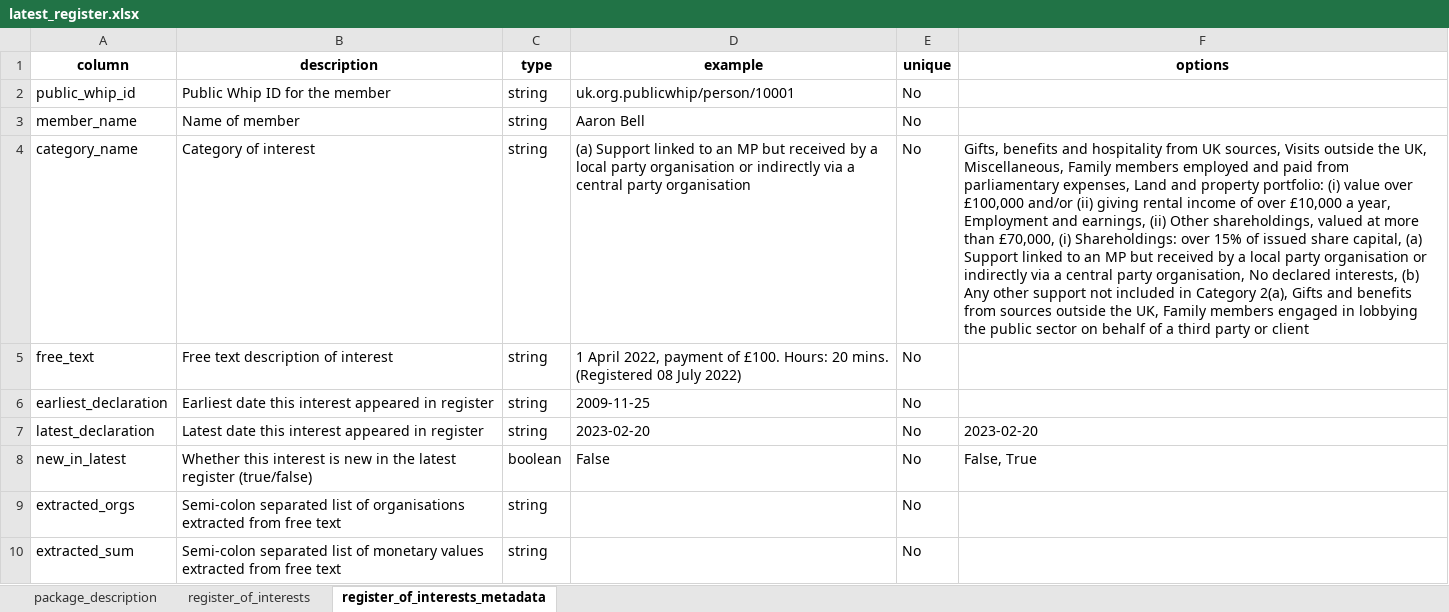
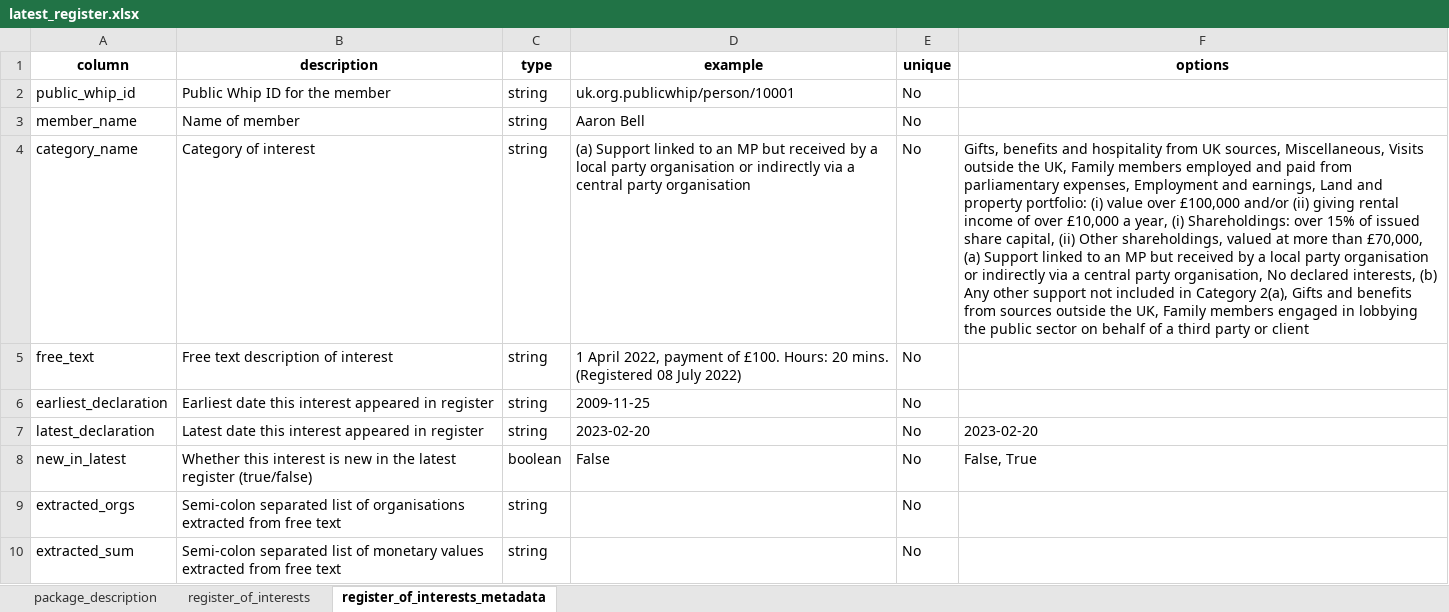
Before and after one commit to mysociety/parl_register_interests, an Excel workbook: docs/data/latest_register/0.1.4/latest_register.xlsx, sheet register_of_interests_metadata, drawn as a sheet; values as stored, in another font and other column widths than the file's, no borders; the diff names each change by its address in the sheet, - before the commit and + after, or states it on an @@ line.

```diff
--- a/docs/data/latest_register/0.1.4/latest_register.xlsx (sheet register_of_interests_metadata)
+++ b/docs/data/latest_register/0.1.4/latest_register.xlsx (sheet register_of_interests_metadata)
-F4 (options): …UK sources, Visits outside the UK, Miscellaneous, Family members employed and paid from parliamentary expenses, Land and property portfolio: (i) value over £100,000 and/or (ii) giving rental income of over £10,000 a year, Employment and earnings, (ii) Other shareholdings, valued at more than £70,000, (i) Shareholdings: over 15% of issued share capital, (a) Support…
+F4 (options): …UK sources, Miscellaneous, Visits outside the UK, Family members employed and paid from parliamentary expenses, Employment and earnings, Land and property portfolio: (i) value over £100,000 and/or (ii) giving rental income of over £10,000 a year, (i) Shareholdings: over 15% of issued share capital, (ii) Other shareholdings, valued at more than £70,000, (a) Support…
```
Also changed, not shown: sheet register_of_interests, docs/data/latest_register/0.1/latest_register.xlsx, docs/data/latest_register/0/latest_register.xlsx, 47 other files.
